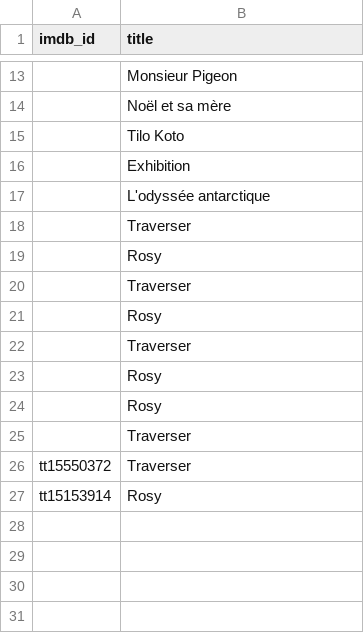
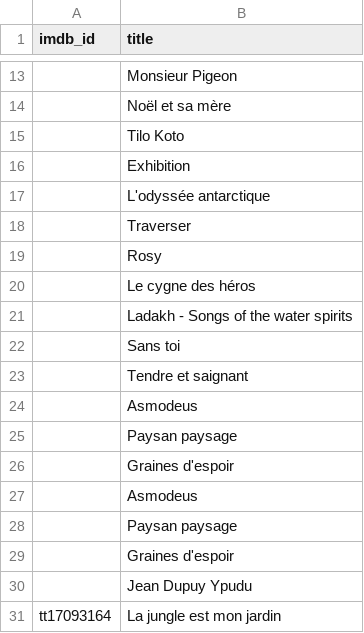
Before and after one commit to leomockel/Cinema_Project, a CSV file: movies_to_scrap/too_soon.csv, drawn as a sheet; only a part is shown, gaps mark what is left out.

```diff
--- a/movies_to_scrap/too_soon.csv
+++ b/movies_to_scrap/too_soon.csv
@@ -19,9 +19,13 @@ imdb_id,title
 ,Rosy
-,Traverser
-,Rosy
-,Traverser
-,Rosy
-,Rosy
-,Traverser
-tt15550372,Traverser
-tt15153914,Rosy
+,Le cygne des héros
+,Ladakh - Songs of the water spirits
+,Sans toi
+,Tendre et saignant
+,Asmodeus
+,Paysan paysage
+,Graines d'espoir
+,Asmodeus
+,Paysan paysage
+,Graines d'espoir
+,Jean Dupuy Ypudu
+tt17093164,La jungle est mon jardin
```
Also changed, not shown: db_backup/director_db.csv, movies_to_scrap/future_scrap.csv, 29 other files.
